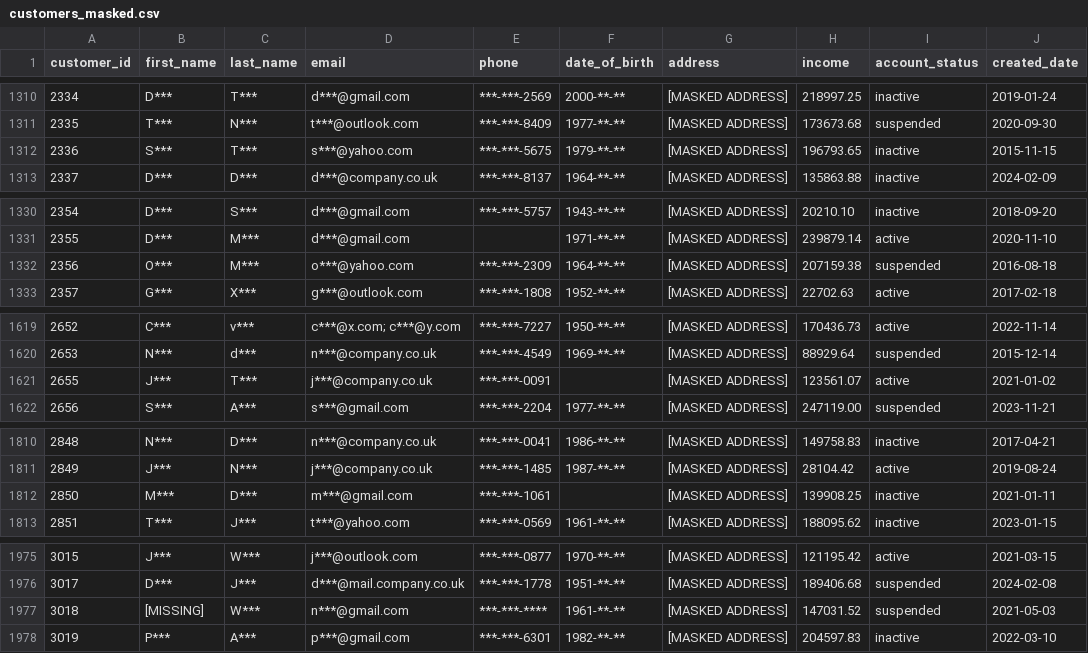
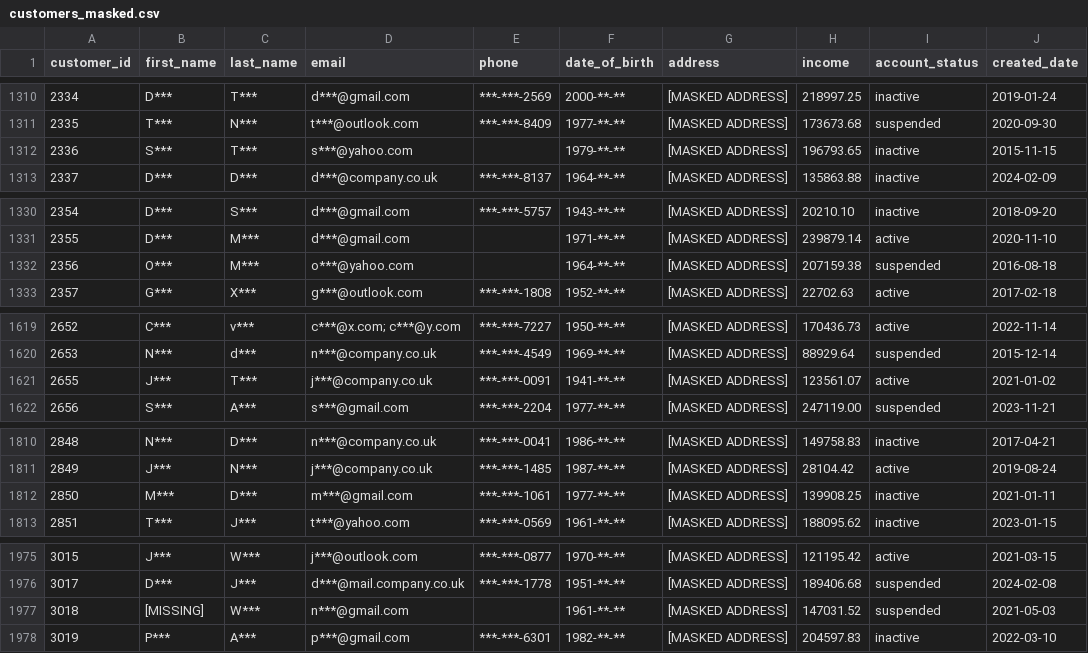
Before and after one commit to MUKAMAFrancois/PII-detection-data-quality-and-validation, a CSV file: data/masked/customers_masked.csv, drawn as a sheet; only a part is shown, gaps mark what is left out; the diff covers the shown part only; the diff names each change by its address in the sheet, - before the commit and + after, or states it on an @@ line.

Commit message:
fix(cleaning): correct phone and date normalization, add test suite
Phone: values that cannot yield ten digits are removed rather than left
as junk in a column consumers parse as XXX-XXX-XXXX - 8 vanity, 7
placeholder, 16 wrong digit count. Valid international numbers are kept
and flagged, since deleting a real contact to satisfy a US format rule
would discard what the brief itself calls a valid phone. Non-conforming
values drop from 28 to 4.

Date: clean_date split on whitespace to strip time components before
trying the format list, so 'March 15, 1985' became 'March', matched no
format and was nulled - long-form dates were destroyed rather than
converted. validator._parses_any_format had the same bug and reported
them as unrecoverable. Both now try the whole value first, then fall
back to splitting. Four birth dates recovered.

Add tests/test_validators.py: 29 tests over the rule table, the three
normalizations and the five masking rules (asserted against config's own
worked examples), plus regression pins for the particle-preserving title
case, scientific-notation ids, multi-address email masking and
recoverability bugs. No new dependencies; runs under pytest or
standalone. The date bug above was found by these tests.

Failures 1011 -> 484 after cleaning, pass rate 71.8% -> 85.8%, gate PASS.

```diff
--- a/data/masked/customers_masked.csv
+++ b/data/masked/customers_masked.csv
-E1312 (phone): ***-***-5675
+E1312 (phone): (empty)
-E1332 (phone): ***-***-2309
+E1332 (phone): (empty)
-F1621 (date_of_birth): (empty)
+F1621 (date_of_birth): 1941-**-**
-F1812 (date_of_birth): (empty)
+F1812 (date_of_birth): 1977-**-**
-E1977 (phone): ***-***-****
+E1977 (phone): (empty)
```
Also changed, not shown: 23 edited cells elsewhere in this file, data/cleaned/customers_cleaned.csv, 11 other files.
